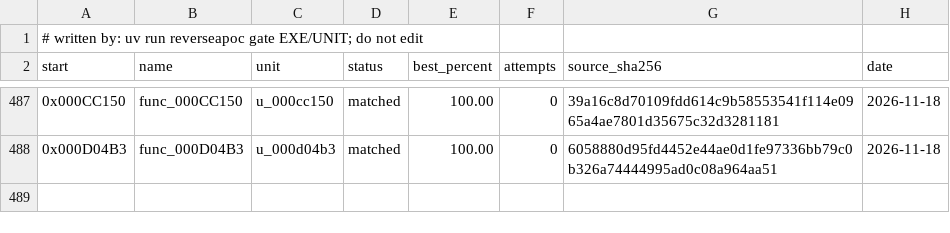
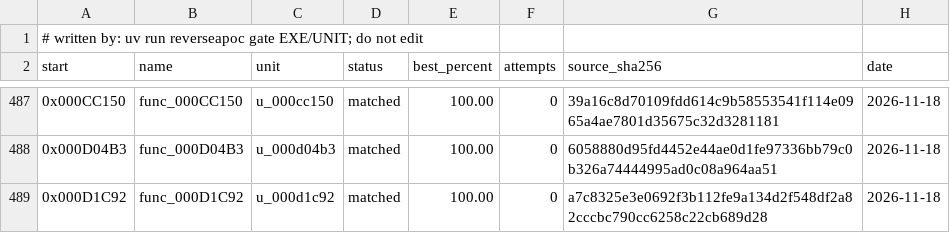
Before and after one commit to ayrtondenner/ReverseApoc, a CSV file: config/tacp/status.csv, drawn as a sheet; only a part is shown, gaps mark what is left out.

```diff
--- a/config/tacp/status.csv
+++ b/config/tacp/status.csv
@@ -488 +488,2 @@ start,name,unit,status,best_percent,attempts,source_sha256,date
 0x000D04B3,func_000D04B3,u_000d04b3,matched,100.00,0,6058880d95fd4452e44ae0d1fe97336bb79c0b326a74444995ad0c08a964aa51,2026-11-18
+0x000D1C92,func_000D1C92,u_000d1c92,matched,100.00,0,a7c8325e3e0692f3b112fe9a134d2f548df2a82cccbc790cc6258c22cb689d28,2026-11-18
```
Also changed, not shown: 2 other files.
